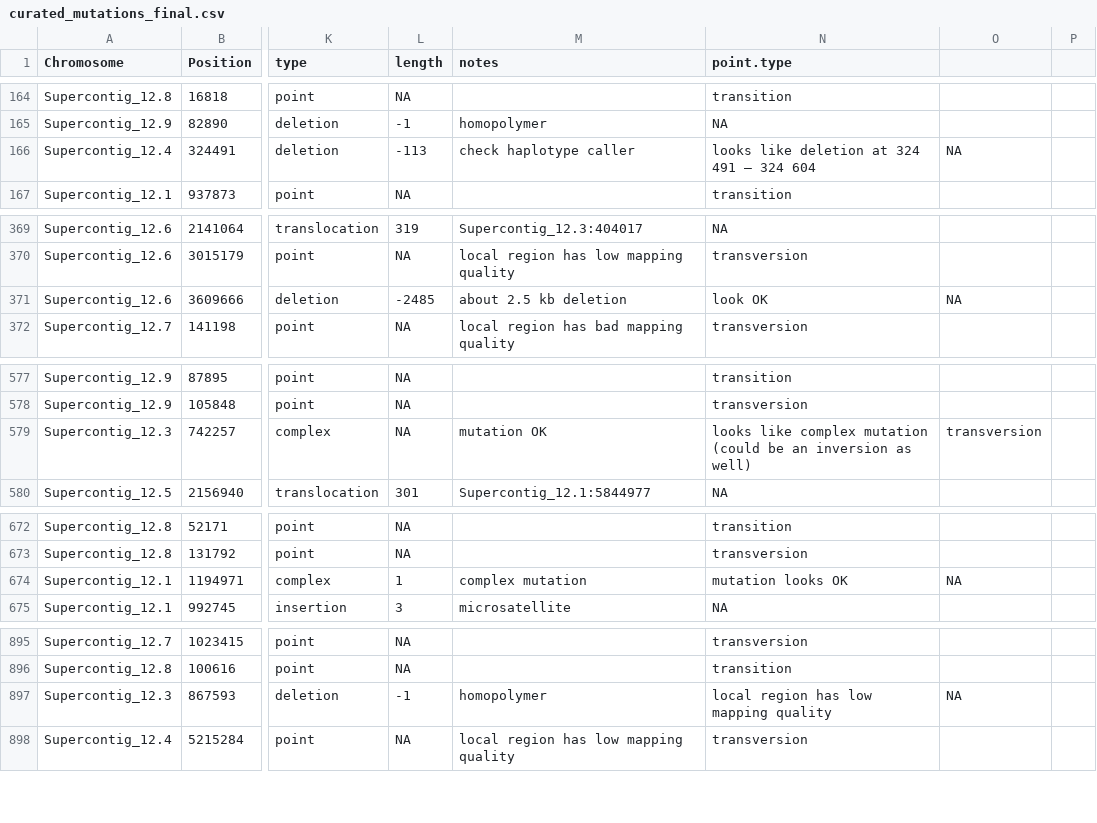
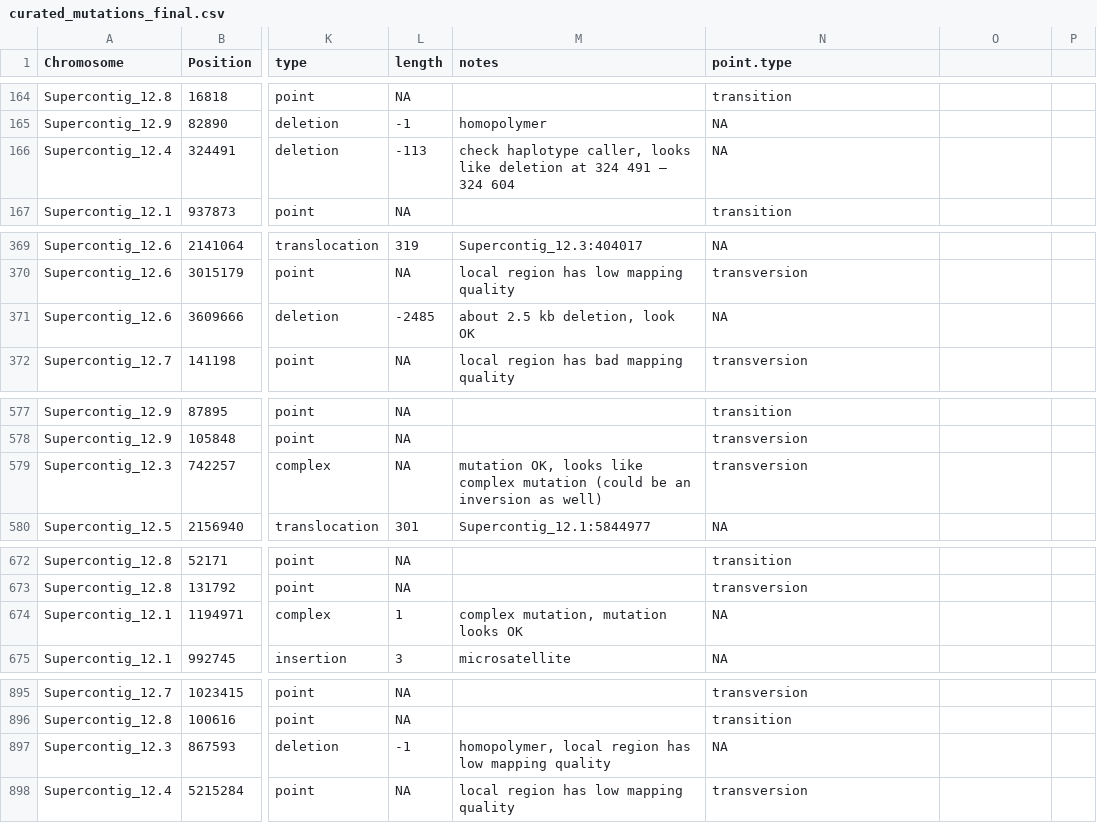
Before and after one commit to mariana19901990/mutation_ms, a CSV file: curated_mutations_final.csv, drawn as a sheet; only a part is shown, gaps mark what is left out; the diff covers the shown part only; the diff names each change by its address in the sheet, - before the commit and + after, or states it on an @@ line.

```diff
--- a/curated_mutations_final.csv
+++ b/curated_mutations_final.csv
-M166 (notes): check haplotype caller
+M166 (notes): check haplotype caller, looks like deletion at 324 491 – 324 604
-N166 (point.type): looks like deletion at 324 491 – 324 604
+N166 (point.type): NA
-O166: NA
+O166: (empty)
-M371 (notes): about 2.5 kb deletion
+M371 (notes): about 2.5 kb deletion, look OK
-N371 (point.type): look OK
+N371 (point.type): NA
-O371: NA
+O371: (empty)
-M579 (notes): mutation OK
+M579 (notes): mutation OK, looks like complex mutation (could be an inversion as well)
-N579 (point.type): looks like complex mutation (could be an inversion as well)
+N579 (point.type): transversion
-O579: transversion
+O579: (empty)
-M674 (notes): complex mutation
+M674 (notes): complex mutation, mutation looks OK
-N674 (point.type): mutation looks OK
+N674 (point.type): NA
-O674: NA
+O674: (empty)
-M897 (notes): homopolymer
+M897 (notes): homopolymer, local region has low mapping quality
-N897 (point.type): local region has low mapping quality
+N897 (point.type): NA
-O897: NA
+O897: (empty)
```
Also changed, not shown: 62 edited cells elsewhere in this file.
